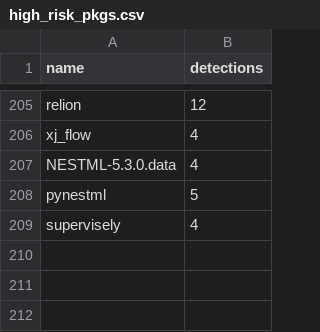
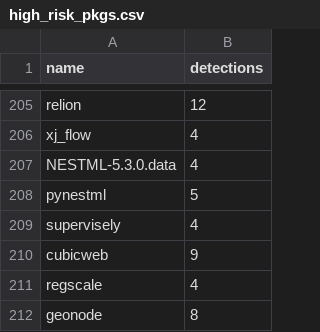
Before and after one commit to h4sh5/pypi-auto-scanner, a CSV file: high_risk_pkgs.csv, drawn as a sheet; only a part is shown, gaps mark what is left out.

```diff
--- a/high_risk_pkgs.csv
+++ b/high_risk_pkgs.csv
@@ -209 +209,4 @@ pynestml,5
 supervisely,4
+cubicweb,9
+regscale,4
+geonode,8
```
Also changed, not shown: 3 other files.
